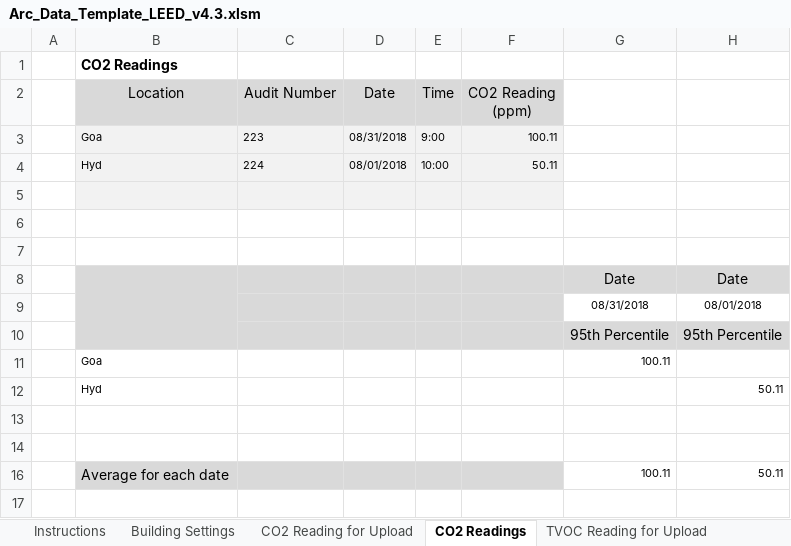
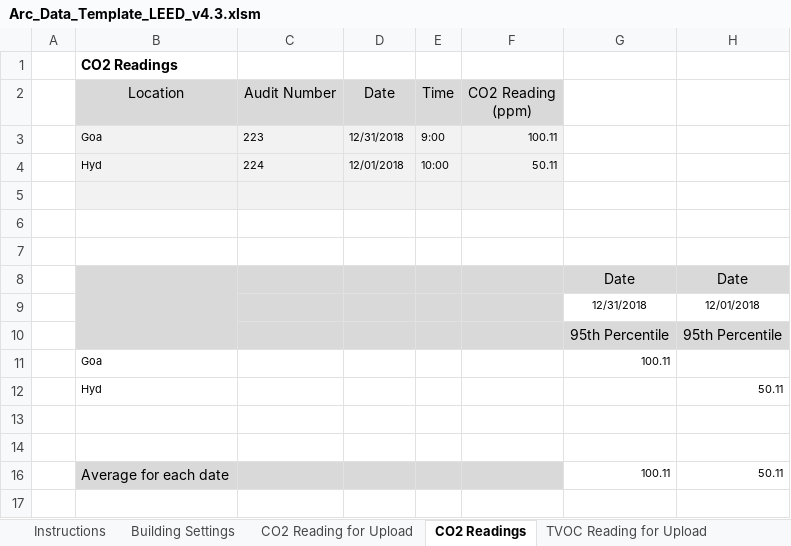
Before and after one commit to saurav1501/AutomationArc, an Excel workbook: AutomationArc/ARCDataTemplete/Arc_Data_Template_LEED_v4.3.xlsm, sheet CO2 Readings, drawn as a sheet; values as stored, in another font and other column widths than the file's, no borders; charts and pictures not drawn; the diff names each change by its address in the sheet, - before the commit and + after, or states it on an @@ line.

```diff
--- a/AutomationArc/ARCDataTemplete/Arc_Data_Template_LEED_v4.3.xlsm (sheet CO2 Readings)
+++ b/AutomationArc/ARCDataTemplete/Arc_Data_Template_LEED_v4.3.xlsm (sheet CO2 Readings)
-D3: 08/31/2018
+D3: 12/31/2018
-D4: 08/01/2018
+D4: 12/01/2018
-G9: 08/31/2018
+G9: 12/31/2018
-H9: 08/01/2018
+H9: 12/01/2018
```
Also changed, not shown: sheet CO2 Reading for Upload, sheet TVOC Reading for Upload, sheet TVOC Readings, hidden cells, charts or pictures, AutomationArc/ARCDataTemplete/ExcelTemplateDataVerificationSheet.xlsx, AutomationArc/ARCDataTemplete/QasArcTest.xlsx, 13 other files.
